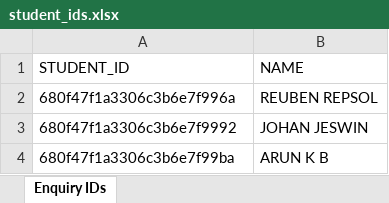
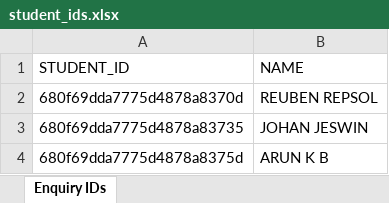
Before and after one commit to anugrah-inclusys/SMS_Adarsh_Data_Entry, an Excel workbook: output/student_ids.xlsx, sheet Enquiry IDs, drawn as a sheet; values as stored, in another font and other column widths than the file's, no borders; the diff names each change by its address in the sheet, - before the commit and + after, or states it on an @@ line.

```diff
--- a/output/student_ids.xlsx (sheet Enquiry IDs)
+++ b/output/student_ids.xlsx (sheet Enquiry IDs)
-A2 (STUDENT_ID): 680f47f1a3306c3b6e7f996a
+A2 (STUDENT_ID): 680f69dda7775d4878a8370d
-A3 (STUDENT_ID): 680f47f1a3306c3b6e7f9992
+A3 (STUDENT_ID): 680f69dda7775d4878a83735
-A4 (STUDENT_ID): 680f47f1a3306c3b6e7f99ba
+A4 (STUDENT_ID): 680f69dda7775d4878a8375d
```
Also changed, not shown: 8 other files.
